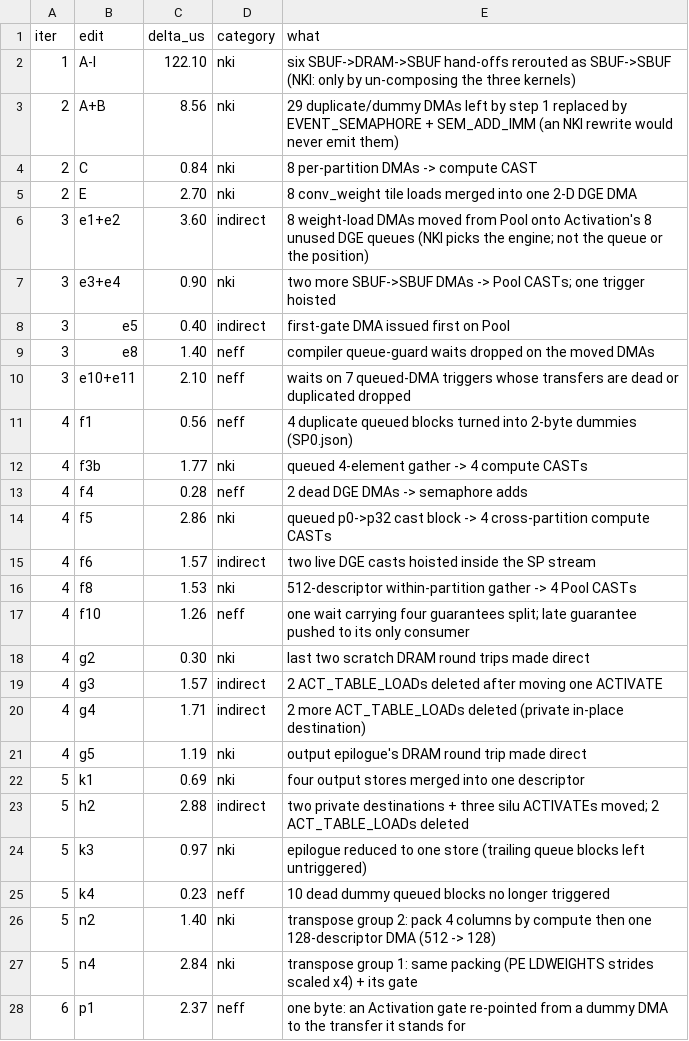
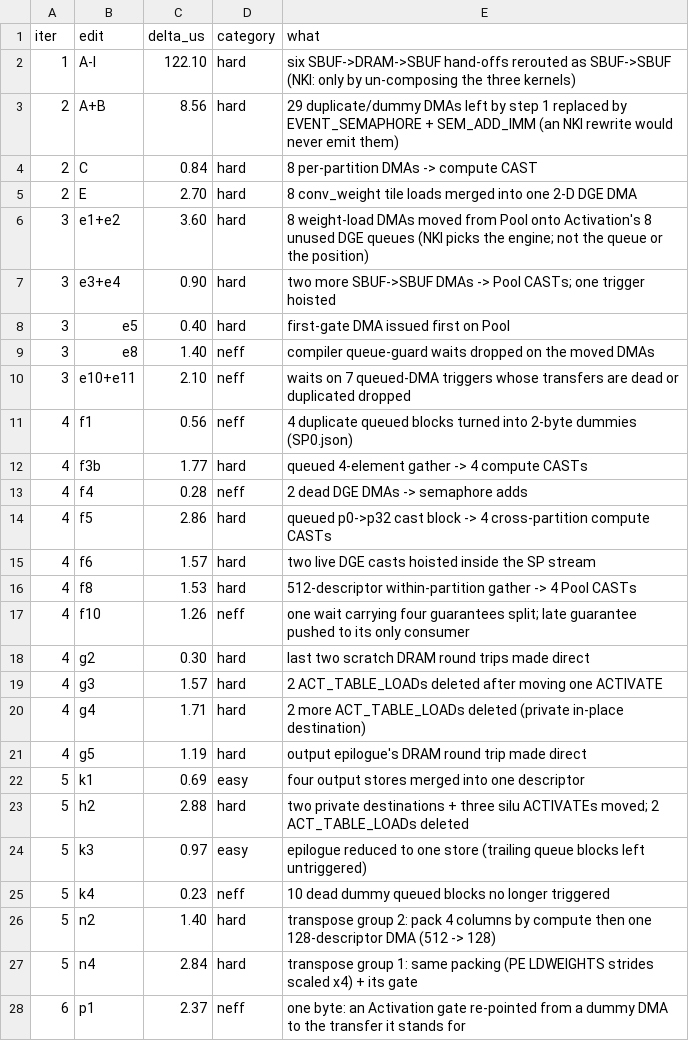
Before and after one commit to OswaldHe/neuron-neff-doc, a CSV file: figs/data/gdn_edit_attribution.csv, drawn as a sheet; only a part is shown; the diff covers the shown part only.

```diff
--- a/figs/data/gdn_edit_attribution.csv
+++ b/figs/data/gdn_edit_attribution.csv
@@ -1,9 +1,9 @@
 iter,edit,delta_us,category,what
-1,A-I,122.10,nki,six SBUF->DRAM->SBUF hand-offs rerouted as SBUF->SBUF (NKI: only by un-composing the three kernels)
-2,A+B,8.56,nki,29 duplicate/dummy DMAs left by step 1 replaced by EVENT_SEMAPHORE + SEM_ADD_IMM (an NKI rewrite would never emit them)
-2,C,0.84,nki,8 per-partition DMAs -> compute CAST
-2,E,2.70,nki,8 conv_weight tile loads merged into one 2-D DGE DMA
-3,e1+e2,3.60,indirect,8 weight-load DMAs moved from Pool onto Activation's 8 unused DGE queues (NKI picks the engine; not the queue or the position)
-3,e3+e4,0.90,nki,two more SBUF->SBUF DMAs -> Pool CASTs; one trigger hoisted
-3,e5,0.40,indirect,first-gate DMA issued first on Pool
+1,A-I,122.10,hard,six SBUF->DRAM->SBUF hand-offs rerouted as SBUF->SBUF (NKI: only by un-composing the three kernels)
+2,A+B,8.56,hard,29 duplicate/dummy DMAs left by step 1 replaced by EVENT_SEMAPHORE + SEM_ADD_IMM (an NKI rewrite would never emit them)
+2,C,0.84,hard,8 per-partition DMAs -> compute CAST
+2,E,2.70,hard,8 conv_weight tile loads merged into one 2-D DGE DMA
+3,e1+e2,3.60,hard,8 weight-load DMAs moved from Pool onto Activation's 8 unused DGE queues (NKI picks the engine; not the queue or the position)
+3,e3+e4,0.90,hard,two more SBUF->SBUF DMAs -> Pool CASTs; one trigger hoisted
+3,e5,0.40,hard,first-gate DMA issued first on Pool
 3,e8,1.40,neff,compiler queue-guard waits dropped on the moved DMAs
@@ -11,18 +11,18 @@ iter,edit,delta_us,category,what
 4,f1,0.56,neff,4 duplicate queued blocks turned into 2-byte dummies (SP0.json)
-4,f3b,1.77,nki,queued 4-element gather -> 4 compute CASTs
+4,f3b,1.77,hard,queued 4-element gather -> 4 compute CASTs
 4,f4,0.28,neff,2 dead DGE DMAs -> semaphore adds
-4,f5,2.86,nki,queued p0->p32 cast block -> 4 cross-partition compute CASTs
-4,f6,1.57,indirect,two live DGE casts hoisted inside the SP stream
-4,f8,1.53,nki,512-descriptor within-partition gather -> 4 Pool CASTs
+4,f5,2.86,hard,queued p0->p32 cast block -> 4 cross-partition compute CASTs
+4,f6,1.57,hard,two live DGE casts hoisted inside the SP stream
+4,f8,1.53,hard,512-descriptor within-partition gather -> 4 Pool CASTs
 4,f10,1.26,neff,one wait carrying four guarantees split; late guarantee pushed to its only consumer
-4,g2,0.30,nki,last two scratch DRAM round trips made direct
-4,g3,1.57,indirect,2 ACT_TABLE_LOADs deleted after moving one ACTIVATE
-4,g4,1.71,indirect,2 more ACT_TABLE_LOADs deleted (private in-place destination)
-4,g5,1.19,nki,output epilogue's DRAM round trip made direct
-5,k1,0.69,nki,four output stores merged into one descriptor
-5,h2,2.88,indirect,two private destinations + three silu ACTIVATEs moved; 2 ACT_TABLE_LOADs deleted
-5,k3,0.97,nki,epilogue reduced to one store (trailing queue blocks left untriggered)
+4,g2,0.30,hard,last two scratch DRAM round trips made direct
+4,g3,1.57,hard,2 ACT_TABLE_LOADs deleted after moving one ACTIVATE
+4,g4,1.71,hard,2 more ACT_TABLE_LOADs deleted (private in-place destination)
+4,g5,1.19,hard,output epilogue's DRAM round trip made direct
+5,k1,0.69,easy,four output stores merged into one descriptor
+5,h2,2.88,hard,two private destinations + three silu ACTIVATEs moved; 2 ACT_TABLE_LOADs deleted
+5,k3,0.97,easy,epilogue reduced to one store (trailing queue blocks left untriggered)
 5,k4,0.23,neff,10 dead dummy queued blocks no longer triggered
-5,n2,1.40,nki,transpose group 2: pack 4 columns by compute then one 128-descriptor DMA (512 -> 128)
-5,n4,2.84,nki,transpose group 1: same packing (PE LDWEIGHTS strides scaled x4) + its gate
+5,n2,1.40,hard,transpose group 2: pack 4 columns by compute then one 128-descriptor DMA (512 -> 128)
+5,n4,2.84,hard,transpose group 1: same packing (PE LDWEIGHTS strides scaled x4) + its gate
 6,p1,2.37,neff,one byte: an Activation gate re-pointed from a dummy DMA to the transfer it stands for
```
Also changed, not shown: 5 edited cells elsewhere in this file, 23 other files.
